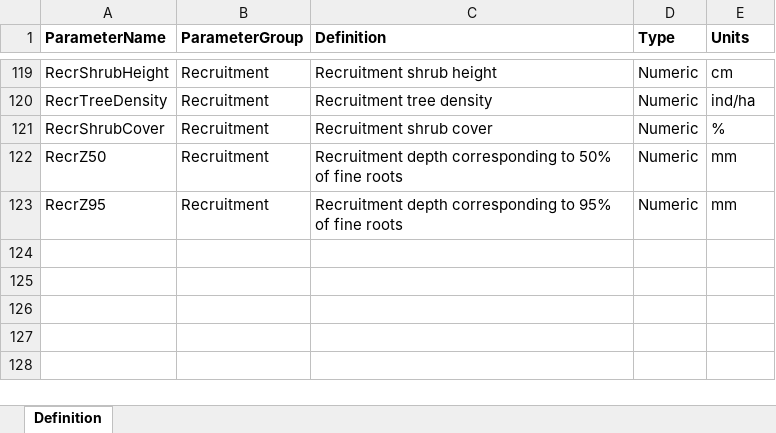
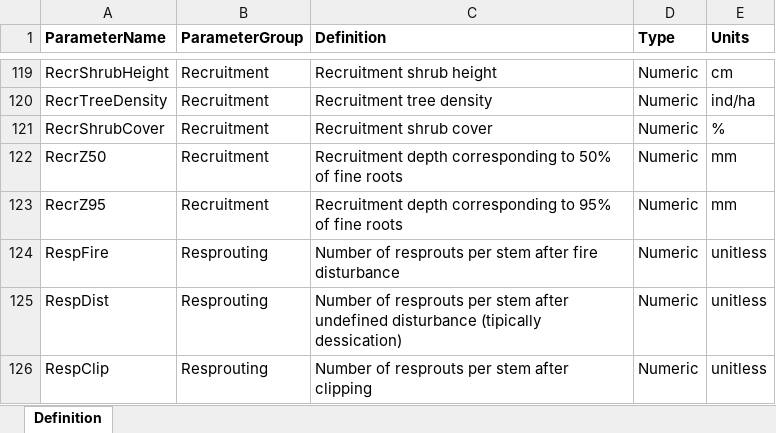
Before and after one commit to emf-creaf/medfate, an Excel workbook: data-raw/SpParamsDefinition.xlsx, sheet Definition, drawn as a sheet; only a part is shown, gaps mark what is left out; values as stored, in another font and other column widths than the file's, no borders; the diff names each change by its address in the sheet, - before the commit and + after, or states it on an @@ line.

```diff
--- a/data-raw/SpParamsDefinition.xlsx (sheet Definition)
+++ b/data-raw/SpParamsDefinition.xlsx (sheet Definition)
+row 124: RespFire | Resprouting | Number of resprouts per stem after fire disturbance | Numeric | unitless
+row 125: RespDist | Resprouting | Number of resprouts per stem after undefined disturbance (tipically dessication) | Numeric | unitless
+row 126: RespClip | Resprouting | Number of resprouts per stem after clipping | Numeric | unitless
```
Also changed, not shown: data-raw/InitialSpParamsMED.xlsx, data-raw/SpParamsMED.xlsx, 4 other files.
